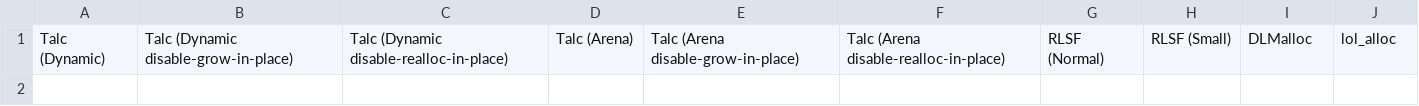
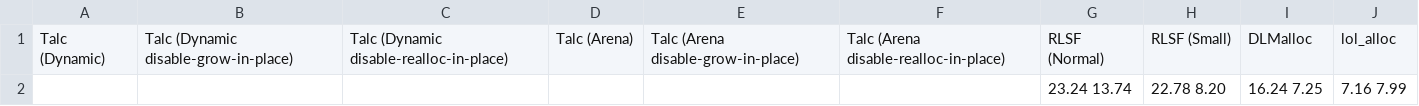
Before and after one commit to SFBdragon/talc, a CSV file: results/wasm-perf.csv, drawn as a sheet.

Commit message:
implemented CHUNK_UNIT of 2 words; poor results obtained

```diff
--- a/results/wasm-perf.csv
+++ b/results/wasm-perf.csv
@@ -1 +1,2 @@
 Talc (Dynamic),Talc (Dynamic disable-grow-in-place),Talc (Dynamic disable-realloc-in-place),Talc (Arena),Talc (Arena disable-grow-in-place),Talc (Arena disable-realloc-in-place),RLSF (Normal),RLSF (Small),DLMalloc,lol_alloc
+,,,,,, 23.24 13.74, 22.78 8.20, 16.24 7.25, 7.16 7.99
```
Also changed, not shown: results/random-actions-no-realloc.csv, results/random-actions.csv, 25 other files.
